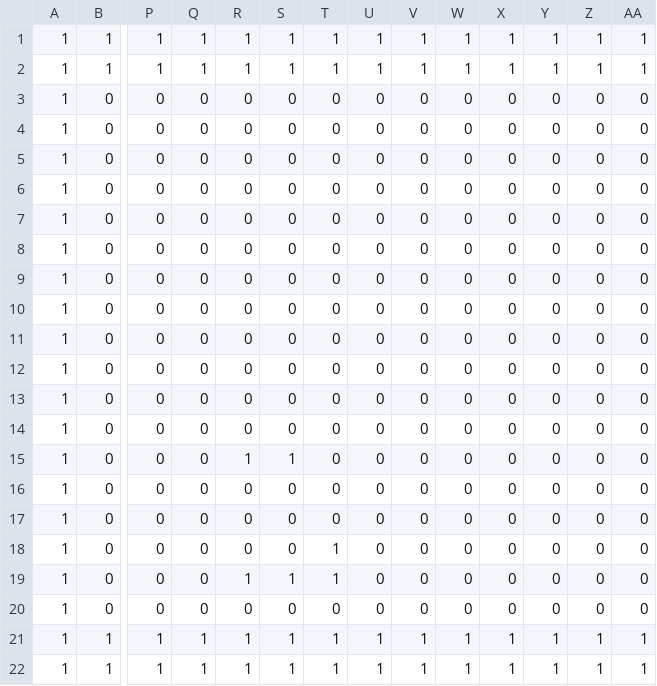
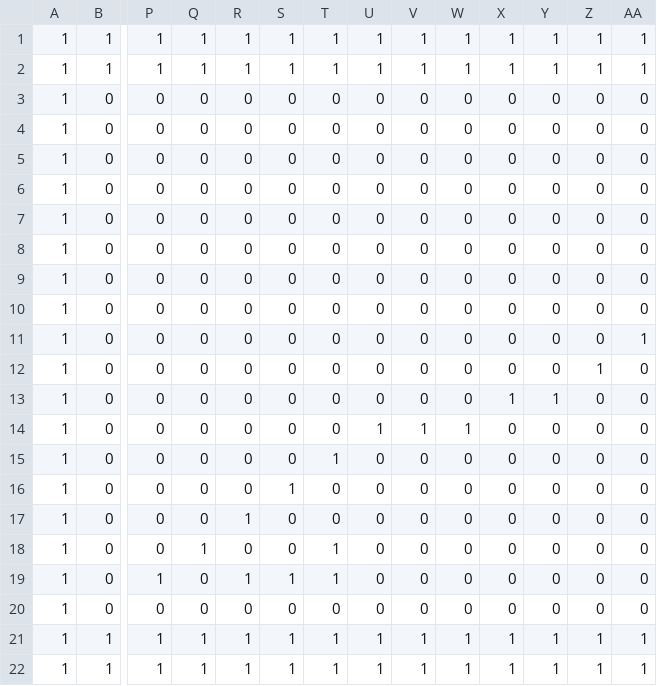
Before and after one commit to colorbox/ActionGame, a CSV file: Data/Stage/testStage.csv, drawn as a sheet; only a part is shown, gaps mark what is left out; the diff names each change by its address in the sheet, - before the commit and + after, or states it on an @@ line.

```diff
--- a/Data/Stage/testStage.csv
+++ b/Data/Stage/testStage.csv
-AA11: 0
+AA11: 1
-Z12: 0
+Z12: 1
-X13: 0
+X13: 1
-Y13: 0
+Y13: 1
-U14: 0
+U14: 1
-V14: 0
+V14: 1
-W14: 0
+W14: 1
-R15: 1
+R15: 0
-S15: 1
+S15: 0
-T15: 0
+T15: 1
-S16: 0
+S16: 1
-R17: 0
+R17: 1
-Q18: 0
+Q18: 1
-P19: 0
+P19: 1
```
Also changed, not shown: 33 other files.
